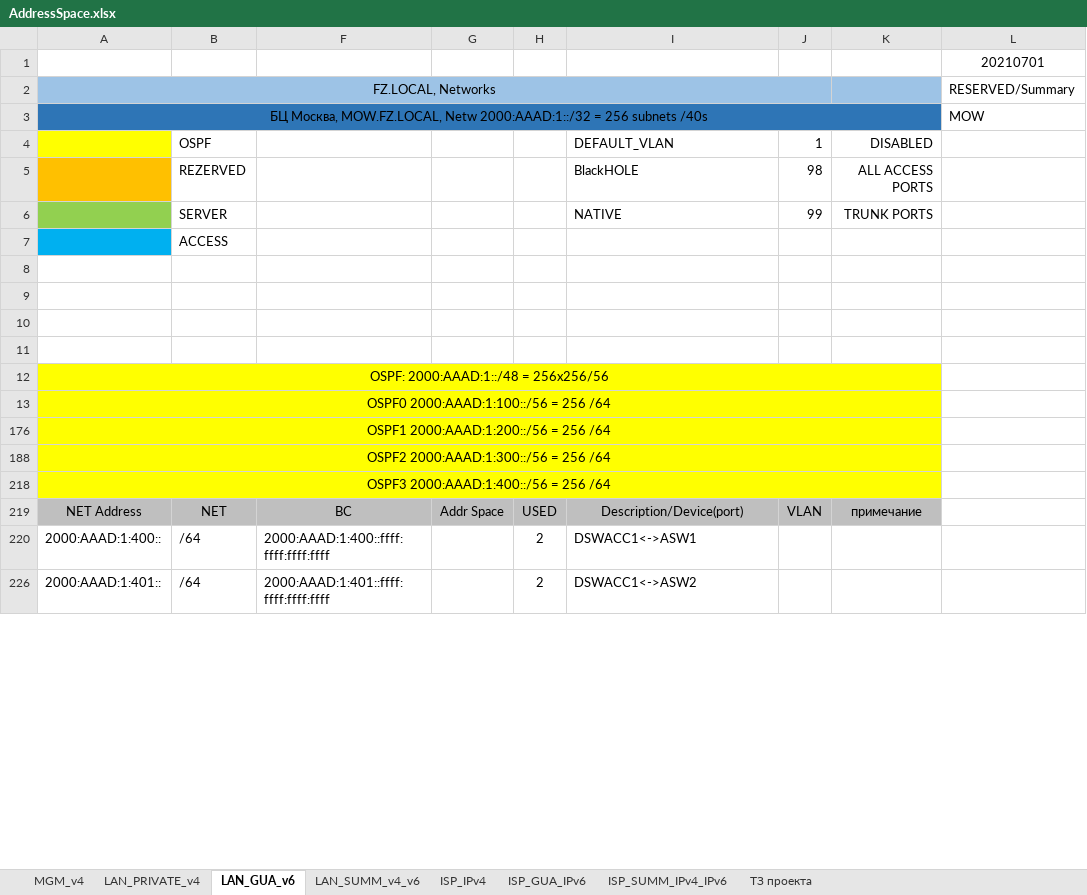
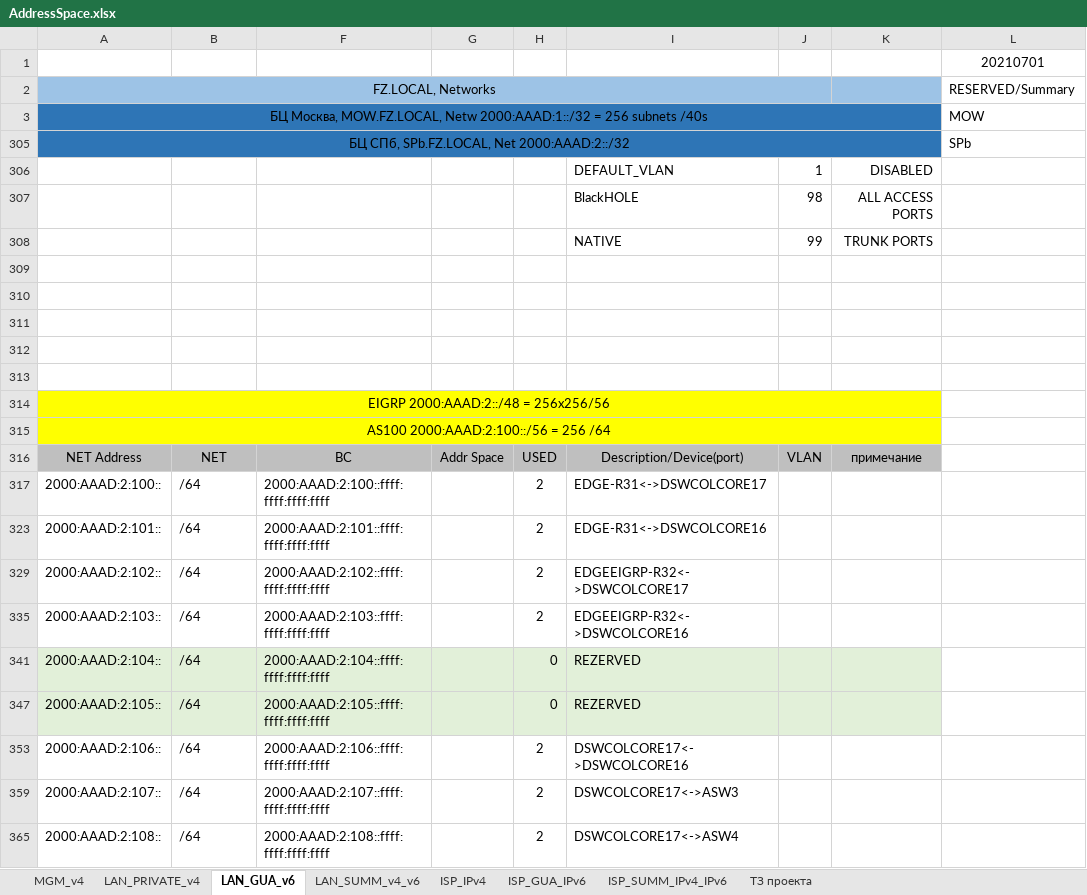
Before and after one commit to fazzzan/Myotus-networks, an Excel workbook: LECTURES/MODULE02/Lecture10/labs/AddressSpace.xlsx, sheet LAN_GUA_v6, drawn as a sheet; only a part is shown; values as stored, in another font and other column widths than the file's, no borders; removed rows and columns are numbered as before the commit, all else as after; the diff covers the shown part only; the diff names each change by its address in the sheet, - before the commit and + after, or states it on an @@ line.

```diff
--- a/LECTURES/MODULE02/Lecture10/labs/AddressSpace.xlsx (sheet LAN_GUA_v6)
+++ b/LECTURES/MODULE02/Lecture10/labs/AddressSpace.xlsx (sheet LAN_GUA_v6)
+row 305: БЦ СПб, SPb.FZ.LOCAL, Net 2000:AAAD:2::/32 |  |  |  |  |  |  |  | SPb
-A306 fill: #FFFF00
+A306 fill: none
-B306: OSPF
+B306: (empty)
-A307 fill: #FFC000
+A307 fill: none
-B307: REZERVED
+B307: (empty)
-A308 fill: #92D050
+A308 fill: none
-B308: SERVER
+B308: (empty)
@@ row 7 hidden:  | ACCESS @@
-A313: OSPF: 2000:AAAD:1::/48 = 256x256/56
+A313: (empty)
-A313 fill: #FFFF00
+A313 fill: none
-A12:K12 merged
-A314: OSPF0 2000:AAAD:1:100::/56 = 256 /64
+A314: EIGRP 2000:AAAD:2::/48 = 256x256/56
-B314 fill: none
+B314 fill: #FFFF00
-F314:K314 fill: none
+F314:K314 fill: #FFFF00
-A315: OSPF1 2000:AAAD:1:200::/56 = 256 /64
+A315: AS100 2000:AAAD:2:100::/56 = 256 /64
@@ row 188 hidden: OSPF2 2000:AAAD:1:300::/56 = 256 /64 @@
@@ row 218 hidden: OSPF3 2000:AAAD:1:400::/56 = 256 /64 @@
@@ row 317 unhidden: 2000:AAAD:2:100:: | /64 | 2000:AAAD:2:100::ffff:ffff:ffff:ffff |  | 2 | EDGE-R31<->DSWCOLCORE17 @@
@@ row 323 unhidden: 2000:AAAD:2:101:: | /64 | 2000:AAAD:2:101::ffff:ffff:ffff:ffff |  | 2 | EDGE-R31<->DSWCOLCORE16 @@
@@ row 329 unhidden: 2000:AAAD:2:102:: | /64 | 2000:AAAD:2:102::ffff:ffff:ffff:ffff |  | 2 | EDGEEIGRP-R32<->DSWCOLCORE17 @@
@@ row 335 unhidden: 2000:AAAD:2:103:: | /64 | 2000:AAAD:2:103::ffff:ffff:ffff:ffff |  | 2 | EDGEEIGRP-R32<->DSWCOLCORE16 @@
@@ row 341 unhidden: 2000:AAAD:2:104:: | /64 | 2000:AAAD:2:104::ffff:ffff:ffff:ffff |  | 0 | REZERVED @@
@@ row 347 unhidden: 2000:AAAD:2:105:: | /64 | 2000:AAAD:2:105::ffff:ffff:ffff:ffff |  | 0 | REZERVED @@
@@ row 353 unhidden: 2000:AAAD:2:106:: | /64 | 2000:AAAD:2:106::ffff:ffff:ffff:ffff |  | 2 | DSWCOLCORE17<->DSWCOLCORE16 @@
-A359: 2000:AAAD:1:400::
+A359: 2000:AAAD:2:107::
-F359: 2000:AAAD:1:400::ffff:ffff:ffff:ffff
+F359: 2000:AAAD:2:107::ffff:ffff:ffff:ffff
-I359: DSWACC1<->ASW1
+I359: DSWCOLCORE17<->ASW3
-A365: 2000:AAAD:1:401::
+A365: 2000:AAAD:2:108::
-F365: 2000:AAAD:1:401::ffff:ffff:ffff:ffff
+F365: 2000:AAAD:2:108::ffff:ffff:ffff:ffff
-I365: DSWACC1<->ASW2
+I365: DSWCOLCORE17<->ASW4
```
Also changed, not shown: 11 added rows, 2 removed rows, 22 hidden or unhidden rows, 12 edited cells, cell formats and merged cells elsewhere in this sheet, sheet LAN_SUMM_v4_v6, sheet LAN_PRIVATE_v4, sheet ISP_GUA_IPv6, formulas that keep their value, hidden cells, 34 other files.
